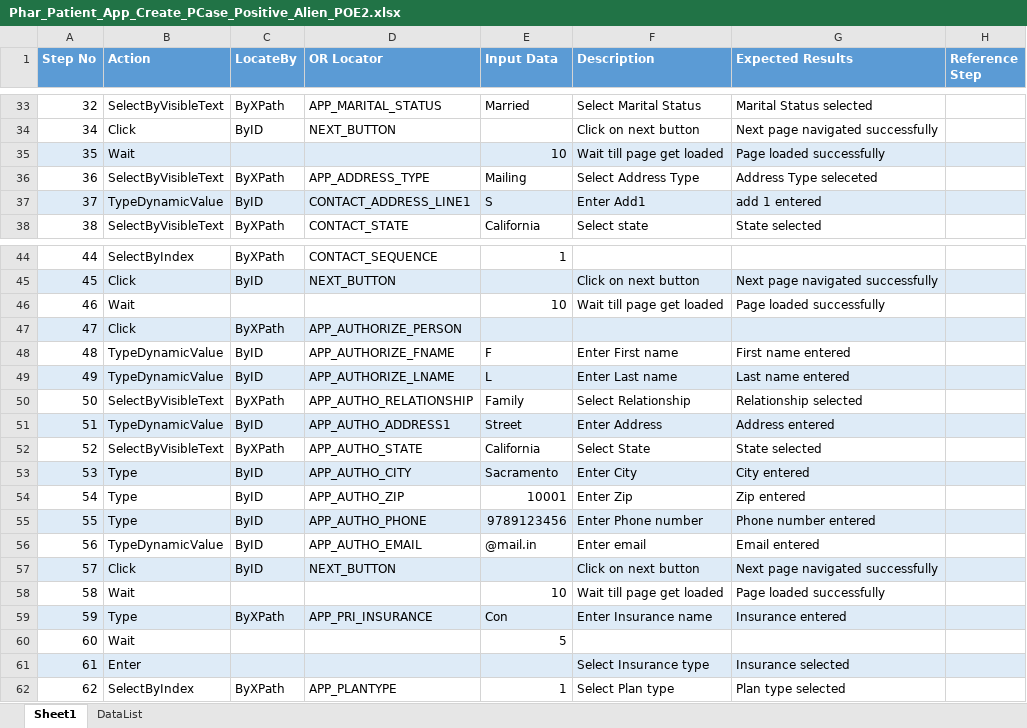
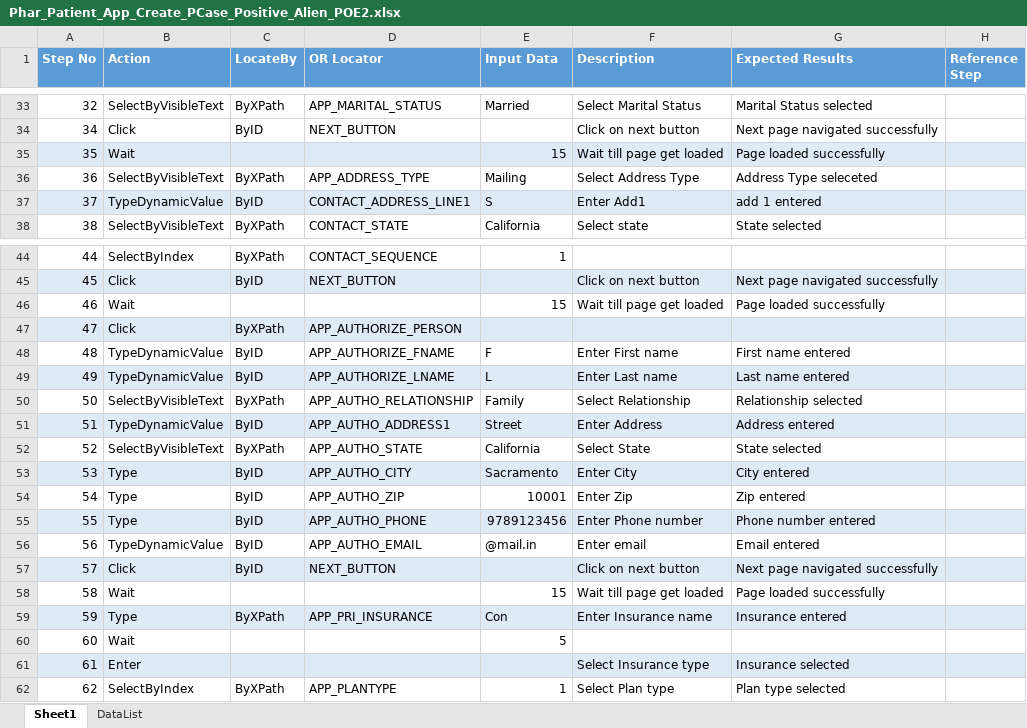
Before and after one commit to sbabupresidency1/fipsar_automation, an Excel workbook: QA/testcases/CPR/Pharmacy/Phar_Patient_App_Create_PCase_Positive_Alien_POE2.xlsx, sheet Sheet1, drawn as a sheet; only a part is shown, gaps mark what is left out; values as stored, in another font and other column widths than the file's, no borders; the diff names each change by its address in the sheet, - before the commit and + after, or states it on an @@ line.

Commit message:
fsb

```diff
--- a/QA/testcases/CPR/Pharmacy/Phar_Patient_App_Create_PCase_Positive_Alien_POE2.xlsx (sheet Sheet1)
+++ b/QA/testcases/CPR/Pharmacy/Phar_Patient_App_Create_PCase_Positive_Alien_POE2.xlsx (sheet Sheet1)
-E35 (Input Data): 10
+E35 (Input Data): 15
-E46 (Input Data): 10
+E46 (Input Data): 15
-E58 (Input Data): 10
+E58 (Input Data): 15
```
